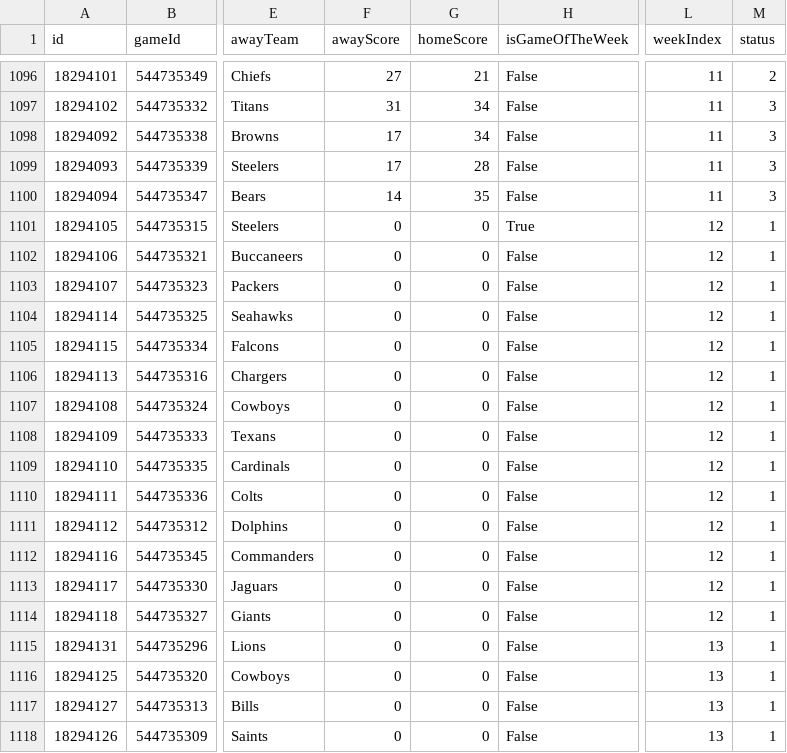
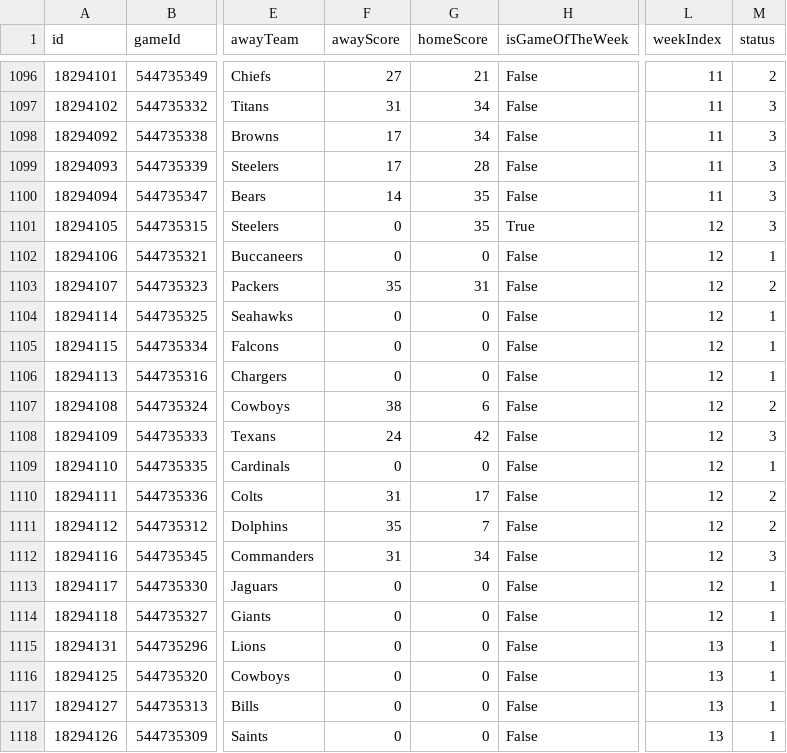
Before and after one commit to lespauI/mega_league, a CSV file: MEGA_games.csv, drawn as a sheet; only a part is shown, gaps mark what is left out; the diff names each change by its address in the sheet, - before the commit and + after, or states it on an @@ line.

```diff
--- a/MEGA_games.csv
+++ b/MEGA_games.csv
-G1101 (homeScore): 0
+G1101 (homeScore): 35
-M1101 (status): 1
+M1101 (status): 3
-F1103 (awayScore): 0
+F1103 (awayScore): 35
-G1103 (homeScore): 0
+G1103 (homeScore): 31
-M1103 (status): 1
+M1103 (status): 2
-F1107 (awayScore): 0
+F1107 (awayScore): 38
-G1107 (homeScore): 0
+G1107 (homeScore): 6
-M1107 (status): 1
+M1107 (status): 2
-F1108 (awayScore): 0
+F1108 (awayScore): 24
-G1108 (homeScore): 0
+G1108 (homeScore): 42
-M1108 (status): 1
+M1108 (status): 3
-F1110 (awayScore): 0
+F1110 (awayScore): 31
-G1110 (homeScore): 0
+G1110 (homeScore): 17
-M1110:M1111 (status): 1
+M1110:M1111 (status): 2
-F1111 (awayScore): 0
+F1111 (awayScore): 35
-G1111 (homeScore): 0
+G1111 (homeScore): 7
-F1112 (awayScore): 0
+F1112 (awayScore): 31
-G1112 (homeScore): 0
+G1112 (homeScore): 34
-M1112 (status): 1
+M1112 (status): 3
```
Also changed, not shown: MEGA_rankings.csv, MEGA_teams.csv, 10 other files.
